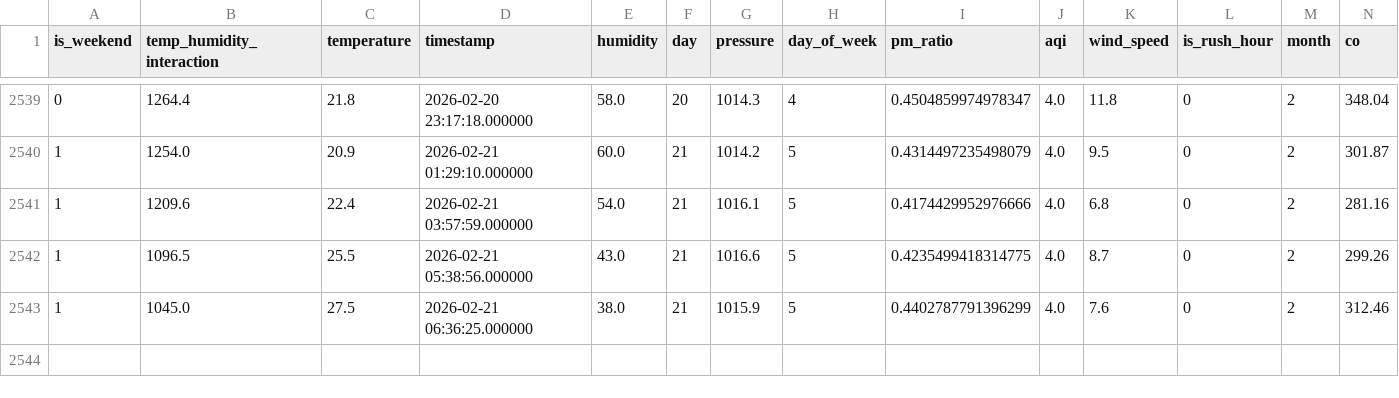
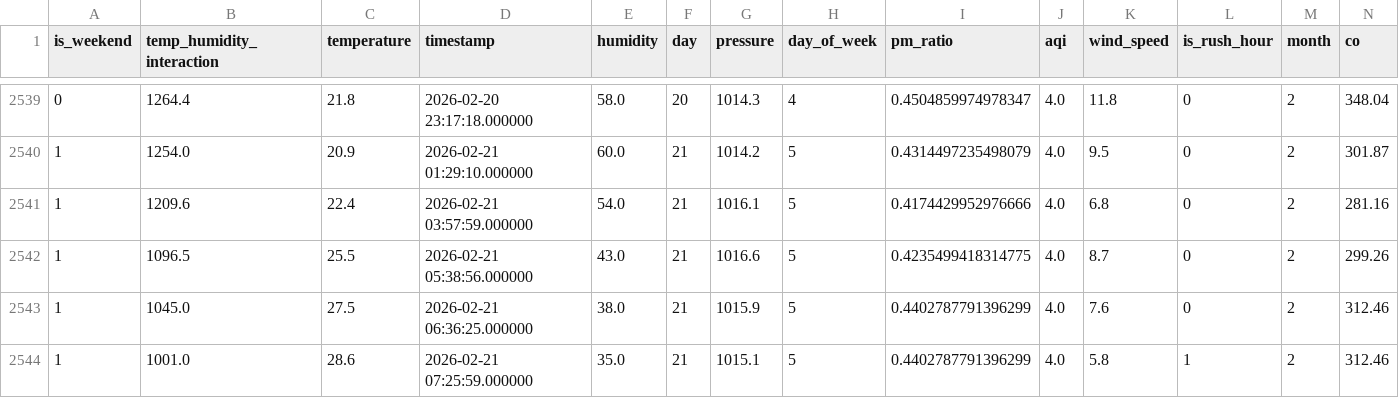
Before and after one commit to MuntahaJabbar12/AQI_Predictor, a CSV file: combined_aqi_data.csv, drawn as a sheet; only a part is shown, gaps mark what is left out; rows hold the shown columns only; the diff names each change by its address in the sheet, - before the commit and + after, or states it on an @@ line.

```diff
--- a/combined_aqi_data.csv
+++ b/combined_aqi_data.csv
+row 2544: 1 | 1001.0 | 28.6 | 2026-02-21 07:25:59.000000 | 35.0 | 21 | 1015.1 | 5 | 0.4402787791396299 | 4.0 | 5.8 | 1 | 2 | 312.46
```
